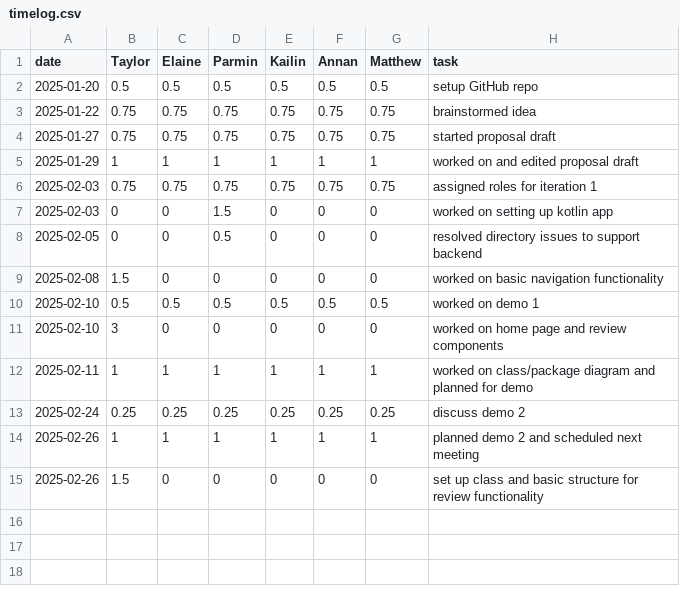
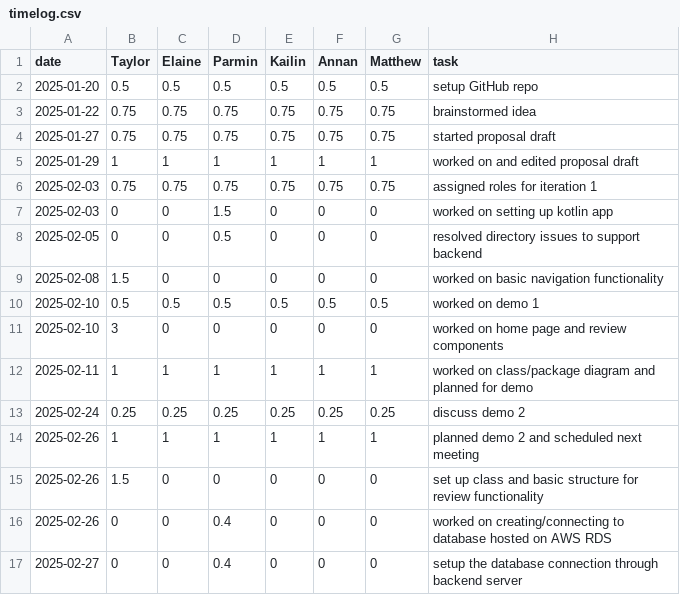
Before and after one commit to parminpatel28/team16-android-aces, a CSV file: timelog.csv, drawn as a sheet; the diff names each change by its address in the sheet, - before the commit and + after, or states it on an @@ line.

Commit message:
Update timelog.csv
updated timelog

```diff
--- a/timelog.csv
+++ b/timelog.csv
+row 16: 2025-02-26 | 0 | 0 | 0.4 | 0 | 0 | 0 | worked on creating/connecting to database hosted on AWS RDS
+row 17: 2025-02-27 | 0 | 0 | 0.4 | 0 | 0 | 0 | setup the database connection through backend server
```
